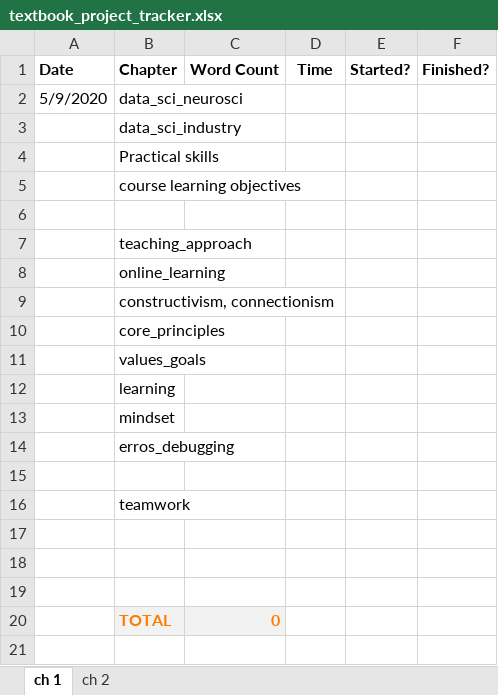
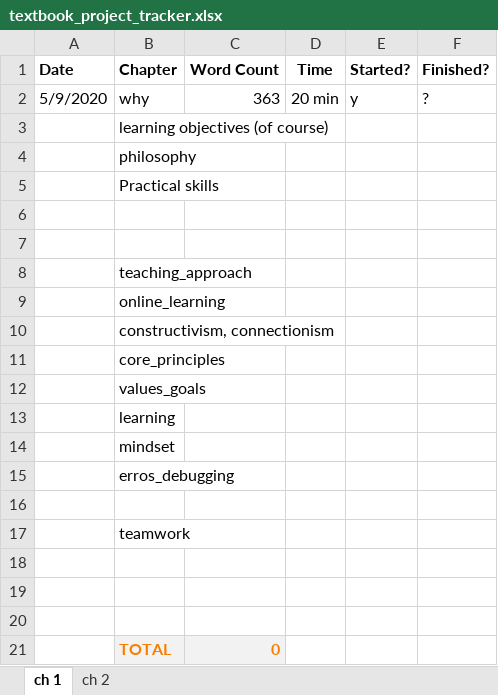
Before and after one commit to neural-data-science/NESC_3505_textbook, an Excel workbook: textbook_project_tracker.xlsx, sheet ch 1, drawn as a sheet; values as stored, in another font and other column widths than the file's, no borders; removed rows and columns are numbered as before the commit, all else as after; the diff names each change by its address in the sheet, - before the commit and + after, or states it on an @@ line.

Commit message:
added course learning objectives

```diff
--- a/textbook_project_tracker.xlsx (sheet ch 1)
+++ b/textbook_project_tracker.xlsx (sheet ch 1)
-row 2: 5/9/2020 | data_sci_neurosci
+row 2: 5/9/2020 | why | 363 | 20 min | y | ?
-B3 (Chapter): data_sci_industry
+B3 (Chapter): learning objectives (of course)
+row 4:  | philosophy
-B6 (Chapter): course learning objectives
+B6 (Chapter): (empty)
```
Also changed, not shown: 4 other files.
